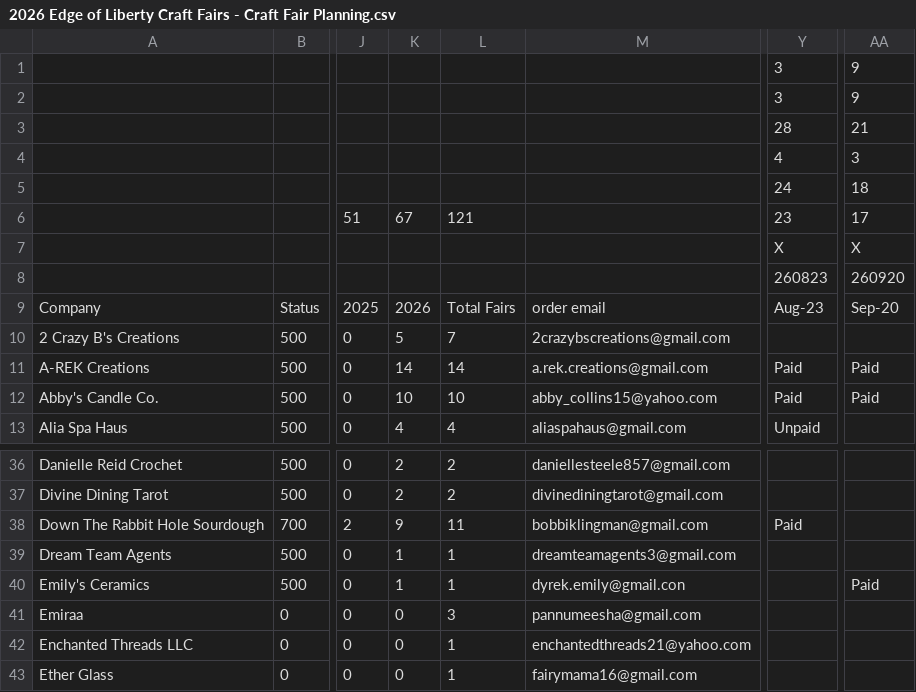
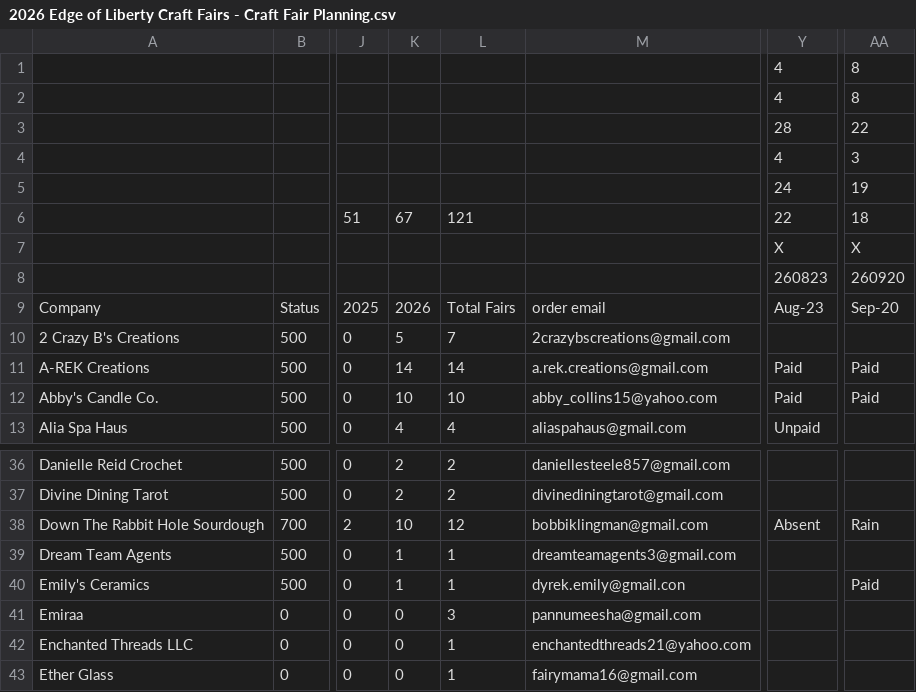
Before and after one commit to edge-of-liberty/edgeofliberty.us, a CSV file: _data/2026 Edge of Liberty Craft Fairs - Craft Fair Planning.csv, drawn as a sheet; only a part is shown, gaps mark what is left out; the diff names each change by its address in the sheet, - before the commit and + after, or states it on an @@ line.

```diff
--- a/_data/2026 Edge of Liberty Craft Fairs - Craft Fair Planning.csv
+++ b/_data/2026 Edge of Liberty Craft Fairs - Craft Fair Planning.csv
-Y1:Y2: 3
+Y1:Y2: 4
-AA1:AA2: 9
+AA1:AA2: 8
-AA3: 21
+AA3: 22
-AA5: 18
+AA5: 19
-Y6: 23
+Y6: 22
-AA6: 17
+AA6: 18
-K38: 9
+K38: 10
-L38: 11
+L38: 12
-Y38: Paid
+Y38: Absent
-AA38: (empty)
+AA38: Rain
```
Also changed, not shown: 5 other files.
